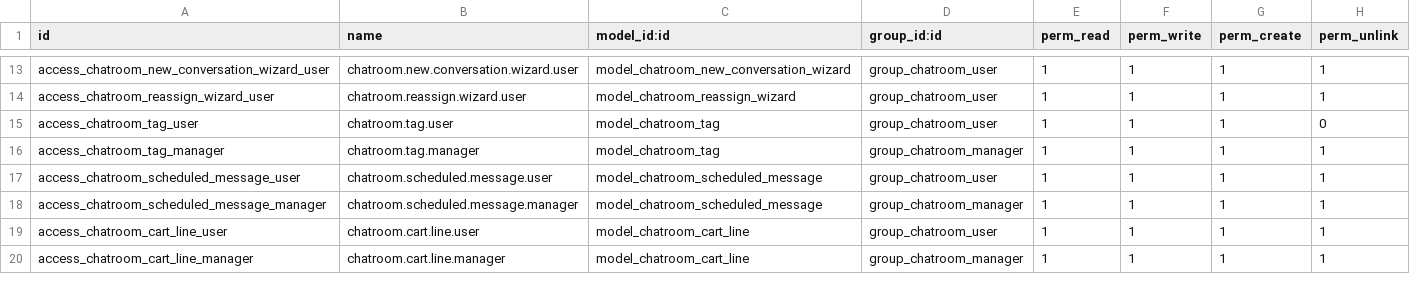
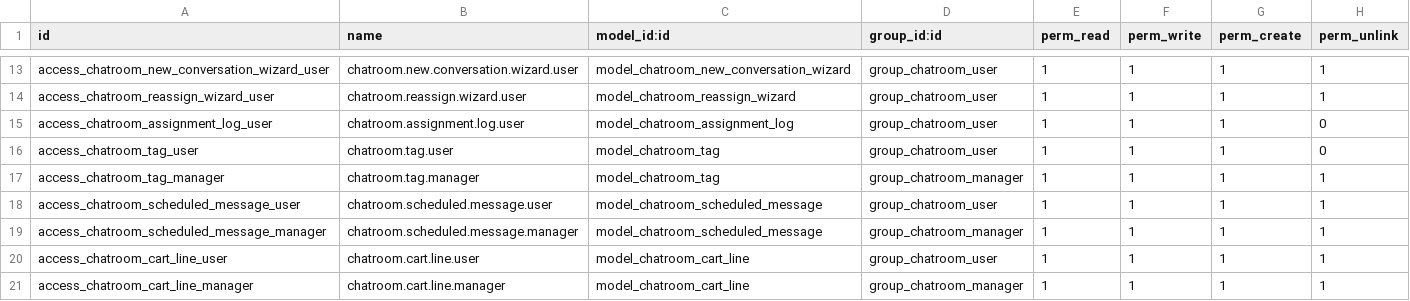
Before and after one commit to brphoto/Prueba_Odoo, a CSV file: chatroom_whatsapp/security/ir.model.access.csv, drawn as a sheet; only a part is shown, gaps mark what is left out; the diff names each change by its address in the sheet, - before the commit and + after, or states it on an @@ line.

```diff
--- a/chatroom_whatsapp/security/ir.model.access.csv
+++ b/chatroom_whatsapp/security/ir.model.access.csv
+row 15: access_chatroom_assignment_log_user | chatroom.assignment.log.user | model_chatroom_assignment_log | group_chatroom_user | 1 | 1 | 1 | 0
```
Also changed, not shown: 29 other files.
